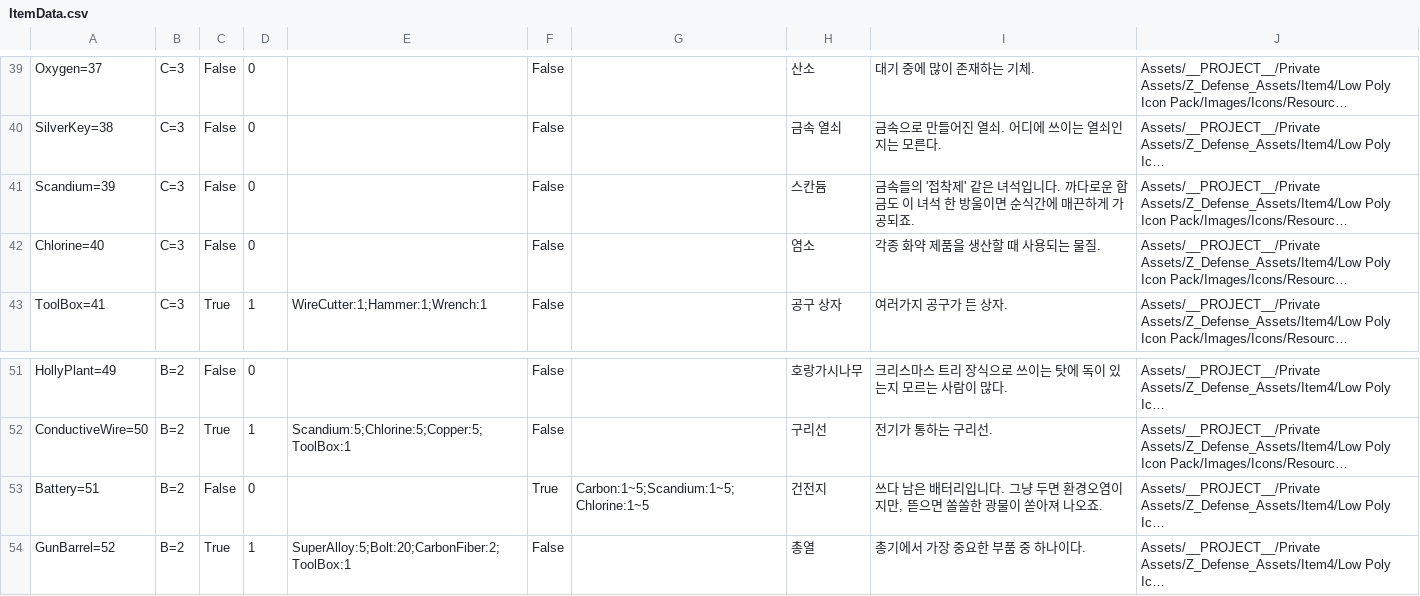
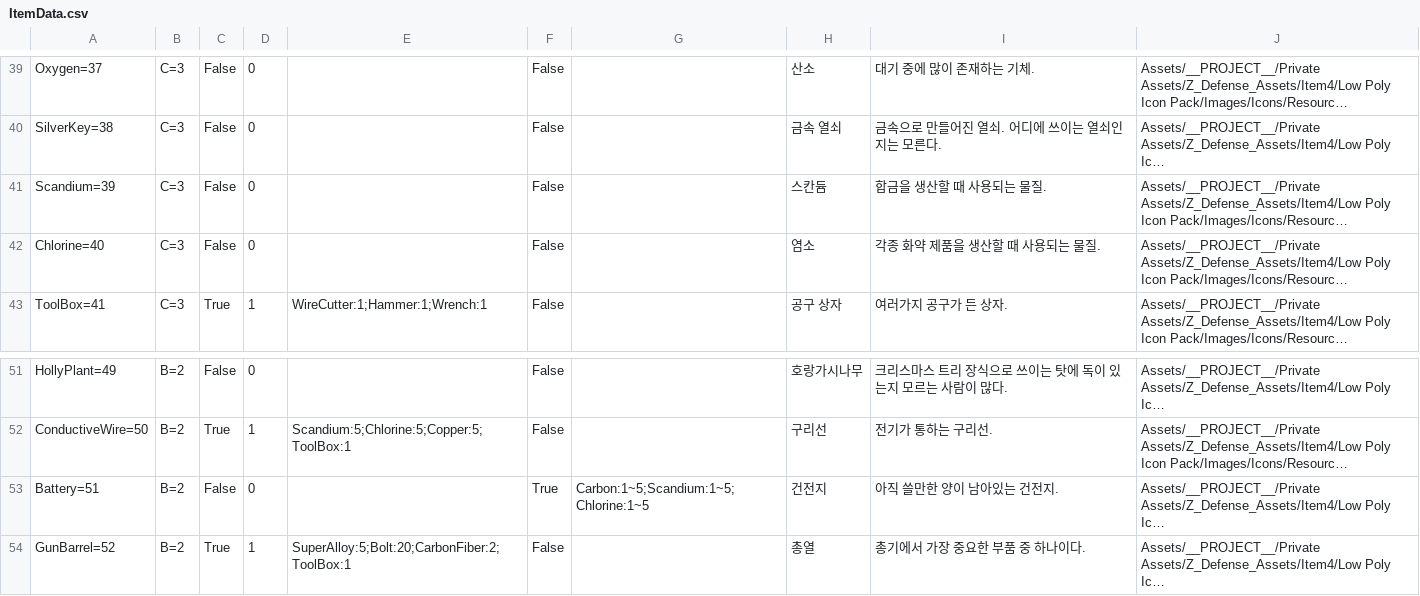
Before and after one commit to kyungil-meta12/CT02-Project_Z_Defense, a CSV file: Assets/__PROJECT__/Prefabs/InventorySystem/ItemData.csv, drawn as a sheet; only a part is shown, gaps mark what is left out; long unchanged cells end in …; the diff covers the shown part only; the diff names each change by its address in the sheet, - before the commit and + after, or states it on an @@ line.

```diff
--- a/Assets/__PROJECT__/Prefabs/InventorySystem/ItemData.csv
+++ b/Assets/__PROJECT__/Prefabs/InventorySystem/ItemData.csv
-I41: 금속들의 '접착제' 같은 녀석입니다. 까다로운 합금도 이 녀석 한 방울이면 순식간에 매끈하게 가공되죠.
+I41: 합금을 생산할 때 사용되는 물질.
-I53: 쓰다 남은 배터리입니다. 그냥 두면 환경오염이지만, 뜯으면 쏠쏠한 광물이 쏟아져 나오죠.
+I53: 아직 쓸만한 양이 남아있는 건전지.
```
Also changed, not shown: 12 edited cells elsewhere in this file, 14 other files.
